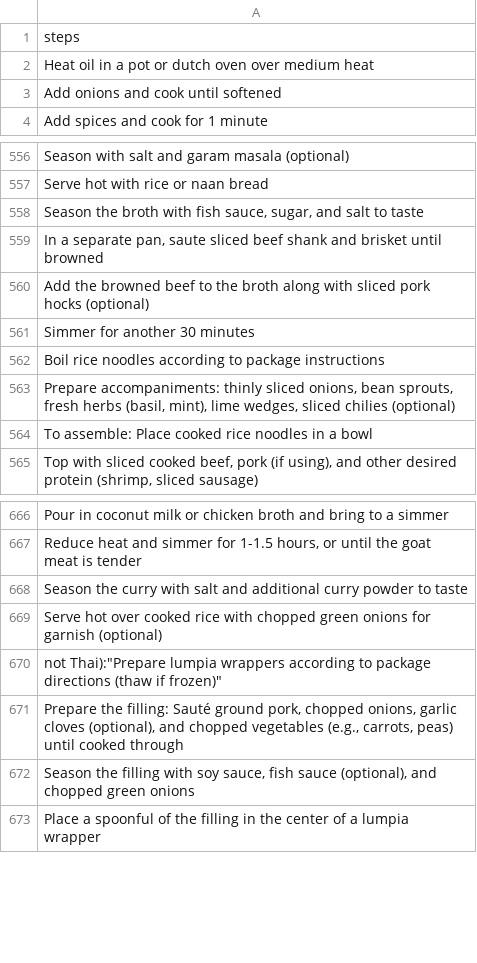
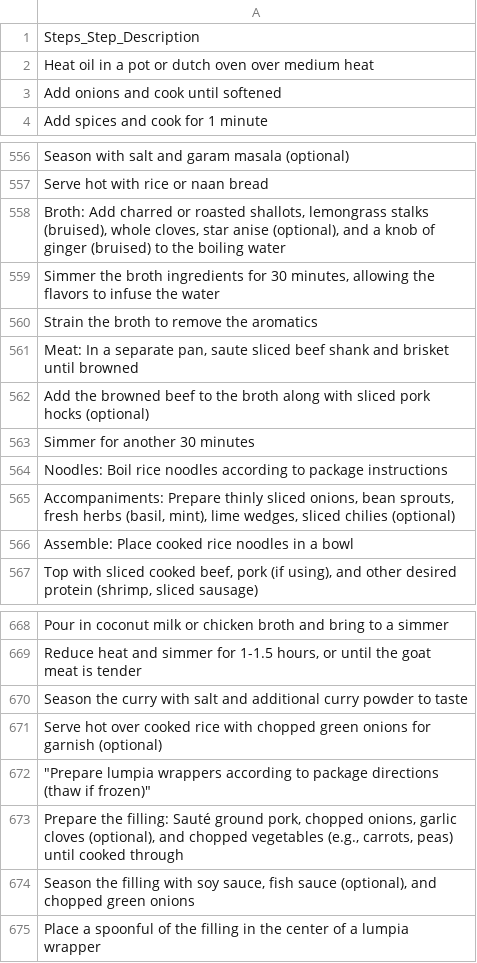
Before and after one commit to konstantinosk31/Databases-I-NTUA, a CSV file: steps_descriptions.csv, drawn as a sheet; only a part is shown, gaps mark what is left out.

```diff
--- a/steps_descriptions.csv
+++ b/steps_descriptions.csv
@@ -1,2 +1,2 @@
-steps
+Steps_Step_Description
 Heat oil in a pot or dutch oven over medium heat
@@ -557,9 +557,11 @@ Season with salt and garam masala (optional)
 Serve hot with rice or naan bread
-"Season the broth with fish sauce, sugar, and salt to taste"
-"In a separate pan, saute sliced beef shank and brisket until browned"
+"Broth:  Add charred or roasted shallots, lemongrass stalks (bruised), whole cloves, star anise (optional), and a knob of ginger (bruised) to the boiling water"
+"Simmer the broth ingredients for 30 minutes, allowing the flavors to infuse the water"
+Strain the broth to remove the aromatics
+"Meat: In a separate pan, saute sliced beef shank and brisket until browned"
 Add the browned beef to the broth along with sliced pork hocks (optional)
 Simmer for another 30 minutes
-Boil rice noodles according to package instructions
-"Prepare accompaniments: thinly sliced onions, bean sprouts, fresh herbs (basil, mint), lime wedges, sliced chilies (optional)"
-To assemble: Place cooked rice noodles in a bowl
+Noodles: Boil rice noodles according to package instructions
+"Accompaniments: Prepare thinly sliced onions, bean sprouts, fresh herbs (basil, mint), lime wedges, sliced chilies (optional)"
+Assemble: Place cooked rice noodles in a bowl
 "Top with sliced cooked beef, pork (if using), and other desired protein (shrimp, sliced sausage)"
@@ -669,3 +671,3 @@ Season the curry with salt and additional curry powder to taste
 Serve hot over cooked rice with chopped green onions for garnish (optional)
-" not Thai):""Prepare lumpia wrappers according to package directions (thaw if frozen)"""
+" ""Prepare lumpia wrappers according to package directions (thaw if frozen)"""
 "Prepare the filling:  Sauté ground pork, chopped onions, garlic cloves (optional), and chopped vegetables (e.g., carrots, peas) until cooked through"
```
Also changed, not shown: recipies.csv, recipies_name.csv, 5 other files.
